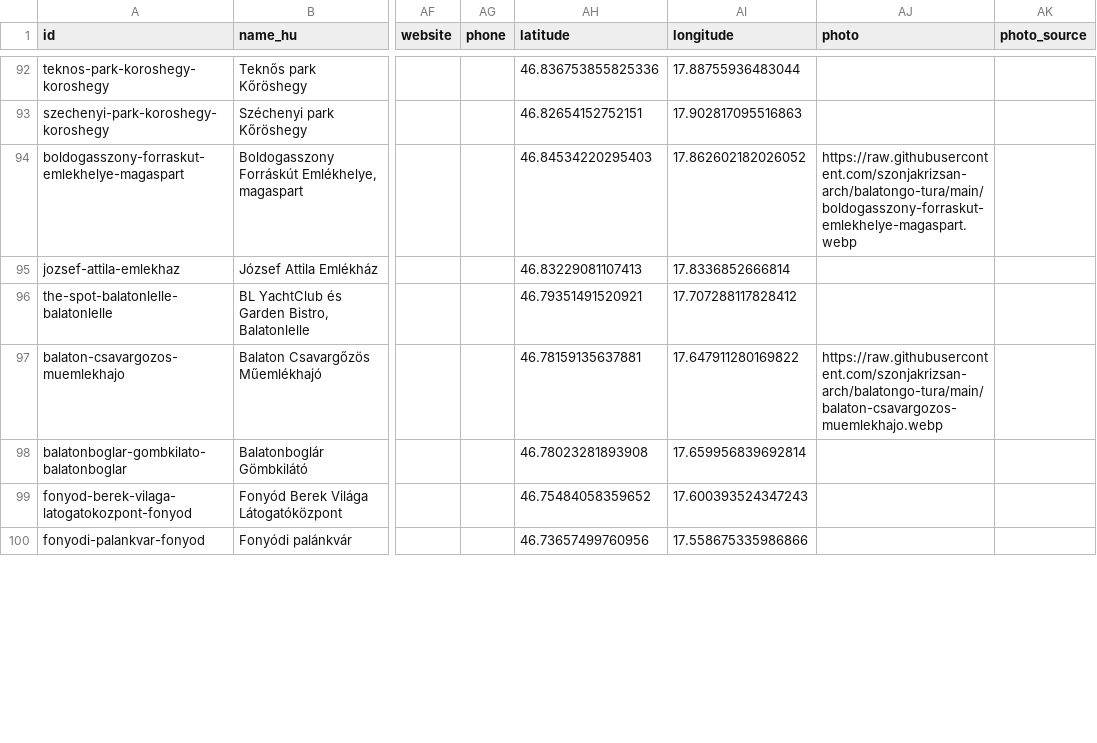
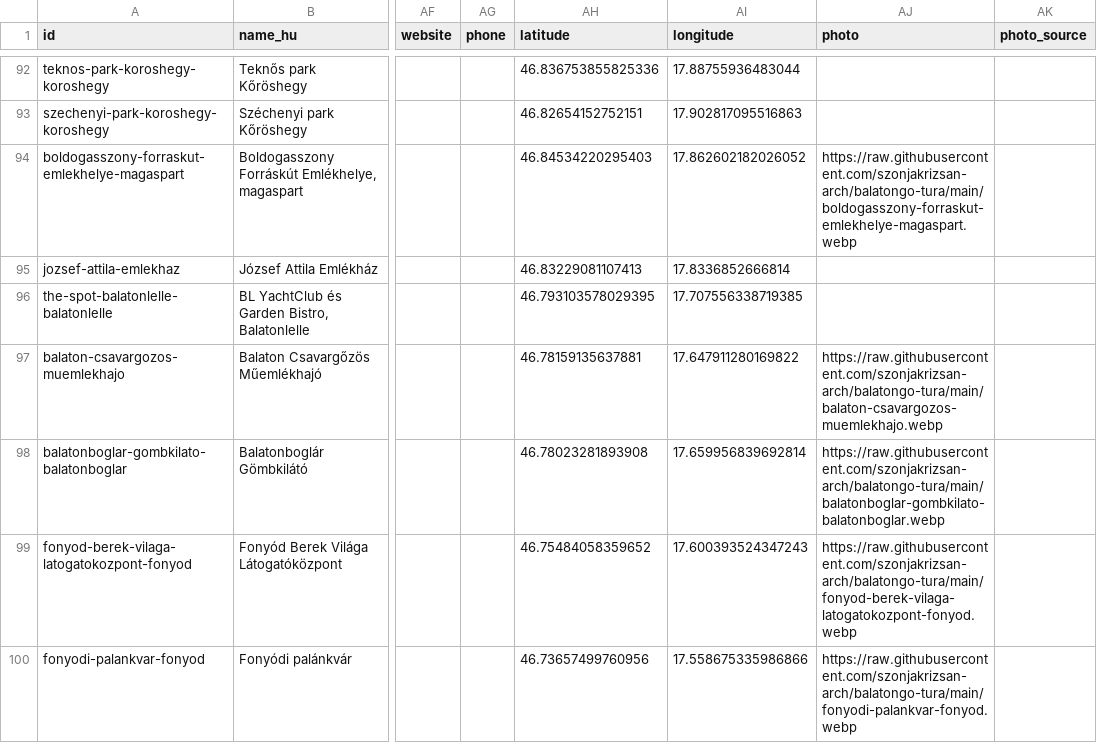
Before and after one commit to szonjakrizsan-arch/balatongo-tura, a CSV file: BalatonGo_tura_master.csv, drawn as a sheet; only a part is shown, gaps mark what is left out; the diff covers the shown part only; the diff names each change by its address in the sheet, - before the commit and + after, or states it on an @@ line.

Commit message:
Add files via upload

```diff
--- a/BalatonGo_tura_master.csv
+++ b/BalatonGo_tura_master.csv
-AH96 (latitude): 46.79351491520921
+AH96 (latitude): 46.793103578029395
-AI96 (longitude): 17.707288117828412
+AI96 (longitude): 17.707556338719385
-AJ98 (photo): (empty)
+AJ98 (photo): https://raw.githubusercontent.com/szonjakrizsan-arch/balatongo-tura/main/balatonboglar-gombkilato-balatonboglar.webp
-AJ99 (photo): (empty)
+AJ99 (photo): https://raw.githubusercontent.com/szonjakrizsan-arch/balatongo-tura/main/fonyod-berek-vilaga-latogatokozpont-fonyod.webp
-AJ100 (photo): (empty)
+AJ100 (photo): https://raw.githubusercontent.com/szonjakrizsan-arch/balatongo-tura/main/fonyodi-palankvar-fonyod.webp
```
Also changed, not shown: 6 edited cells elsewhere in this file.
